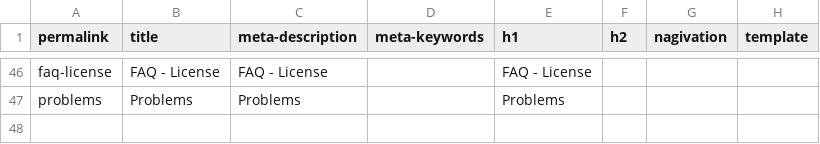
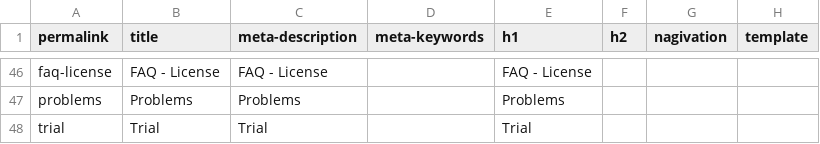
Before and after one commit to zzzprojects/Dapper-Plus, a CSV file: docs/_data/meta.csv, drawn as a sheet; only a part is shown, gaps mark what is left out; the diff names each change by its address in the sheet, - before the commit and + after, or states it on an @@ line.

```diff
--- a/docs/_data/meta.csv
+++ b/docs/_data/meta.csv
+row 48: trial | Trial | Trial |  | Trial
```
Also changed, not shown: 1 other file.
